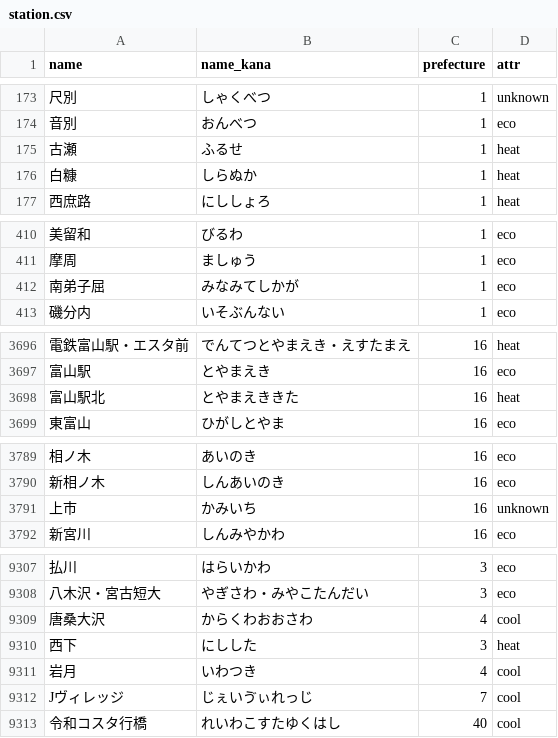
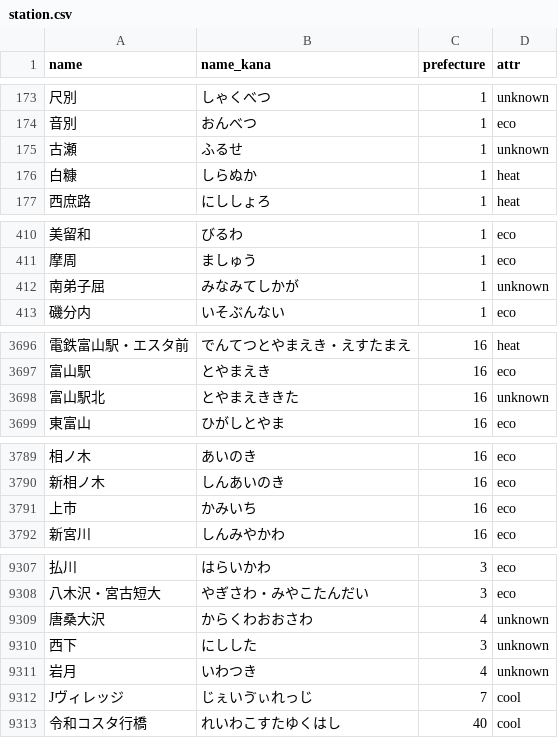
Before and after one commit to Seo-4d696b75/station_database, a CSV file: src/details/station.csv, drawn as a sheet; only a part is shown, gaps mark what is left out; the diff covers the shown part only; the diff names each change by its address in the sheet, - before the commit and + after, or states it on an @@ line.

```diff
--- a/src/details/station.csv
+++ b/src/details/station.csv
-D175 (attr): heat
+D175 (attr): unknown
-D412 (attr): eco
+D412 (attr): unknown
-D3698 (attr): heat
+D3698 (attr): unknown
-D3791 (attr): unknown
+D3791 (attr): eco
-D9309 (attr): cool
+D9309 (attr): unknown
-D9310 (attr): heat
+D9310 (attr): unknown
-D9311 (attr): cool
+D9311 (attr): unknown
```
Also changed, not shown: 44 edited cells elsewhere in this file, 2 other files.
